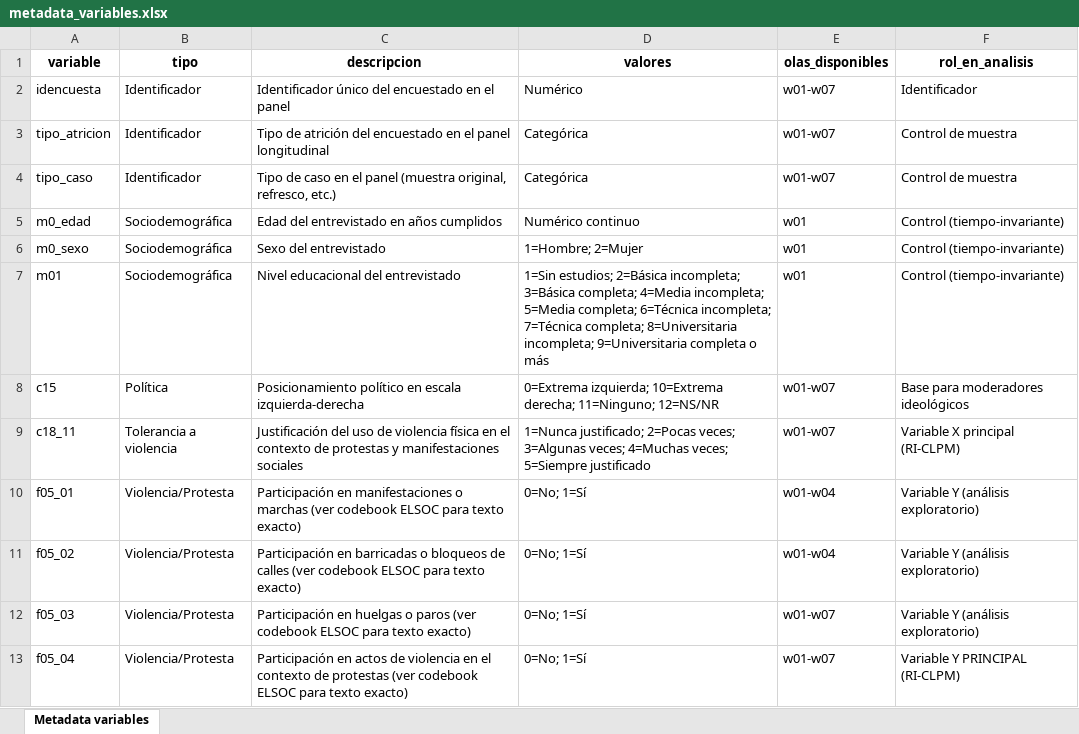
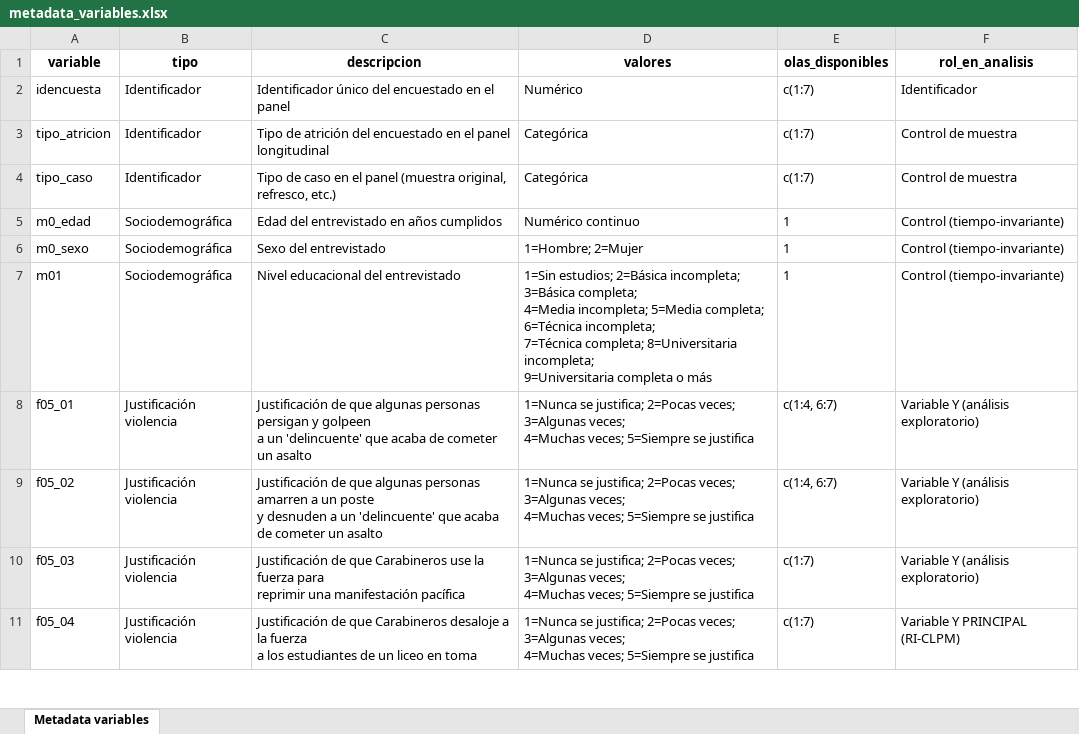
Before and after one commit to Martin-Venegas-M/violence-justice, an Excel workbook: input/other/metadata_variables.xlsx, sheet Metadata variables, drawn as a sheet; only a part is shown; values as stored, in another font and other column widths than the file's, no borders; removed rows and columns are numbered as before the commit, all else as after; ↵ is a line break in a cell; the diff covers the shown part only; the diff names each change by its address in the sheet, - before the commit and + after, or states it on an @@ line.

Commit message:
update script metadata

```diff
--- a/input/other/metadata_variables.xlsx (sheet Metadata variables)
+++ b/input/other/metadata_variables.xlsx (sheet Metadata variables)
-E2:E4 (olas_disponibles): w01-w07
+E2:E4 (olas_disponibles): c(1:7)
-E5:E7 (olas_disponibles): w01
+E5:E7 (olas_disponibles): 1
-D7 (valores): …o más
+D7 (valores): …o más
-row 8: c15 | Política | Posicionamiento político en escala izquierda-derecha | 0=Extrema izquierda; 10=Extrema derecha; 11=Ninguno; 12=NS/NR | w01-w07 | Base para moderadores ideológicos
-row 9: c18_11 | Tolerancia a violencia | Justificación del uso de violencia física en el contexto de protestas y manifestaciones sociales | 1=Nunca justificado; 2=Pocas veces; 3=Algunas veces; 4=Muchas veces; 5=Siempre justificado | w01-w07 | Variable X principal (RI-CLPM)
-B8:B11 (tipo): Violencia/Protesta
+B8:B11 (tipo): Justificación violencia
-C8 (descripcion): Participación en manifestaciones o marchas (ver codebook ELSOC para texto exacto)
+C8 (descripcion): Justificación de que algunas personas persigan y golpeen ↵ a un 'delincuente' que acaba de cometer un asalto
-D8:D11 (valores): 0=No; 1=Sí
+D8:D11 (valores): 1=Nunca se justifica; 2=Pocas veces; 3=Algunas veces; ↵ 4=Muchas veces; 5=Siempre se justifica
-E8:E9 (olas_disponibles): w01-w04
+E8:E9 (olas_disponibles): c(1:4, 6:7)
-C9 (descripcion): Participación en barricadas o bloqueos de calles (ver codebook ELSOC para texto exacto)
+C9 (descripcion): Justificación de que algunas personas amarren a un poste ↵ y desnuden a un 'delincuente' que acaba de cometer un asalto
-C10 (descripcion): Participación en huelgas o paros (ver codebook ELSOC para texto exacto)
+C10 (descripcion): Justificación de que Carabineros use la fuerza para ↵ reprimir una manifestación pacífica
-E10:E11 (olas_disponibles): w01-w07
+E10:E11 (olas_disponibles): c(1:7)
-C11 (descripcion): Participación en actos de violencia en el contexto de protestas (ver codebook ELSOC para texto exacto)
+C11 (descripcion): Justificación de que Carabineros desaloje a la fuerza ↵ a los estudiantes de un liceo en toma
```
Also changed, not shown: 6 added rows, 2 removed rows and 48 edited cells elsewhere in this sheet, 1 other file.
